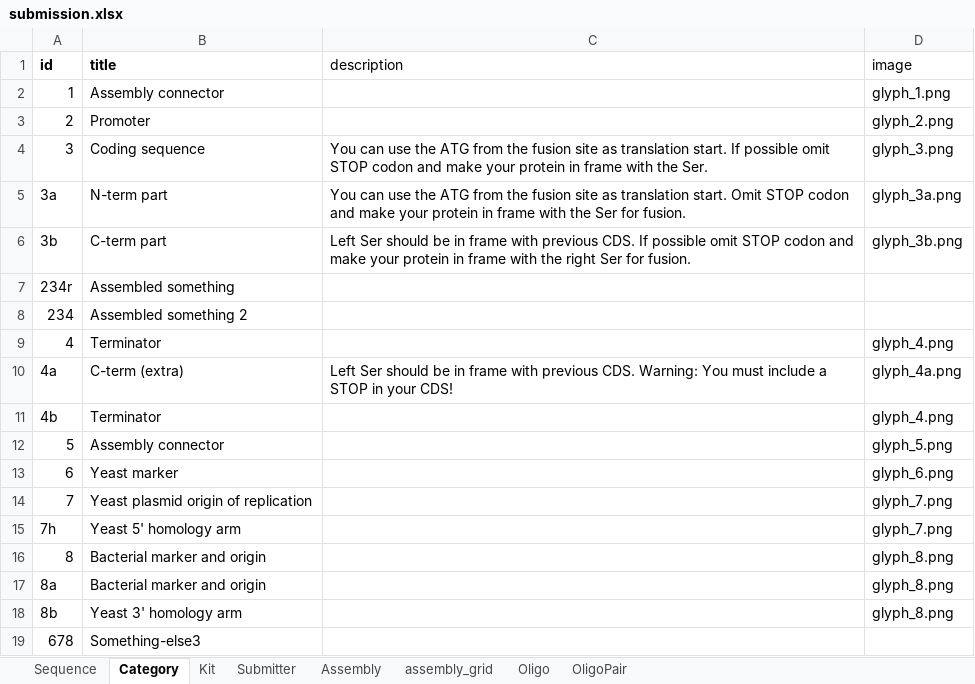
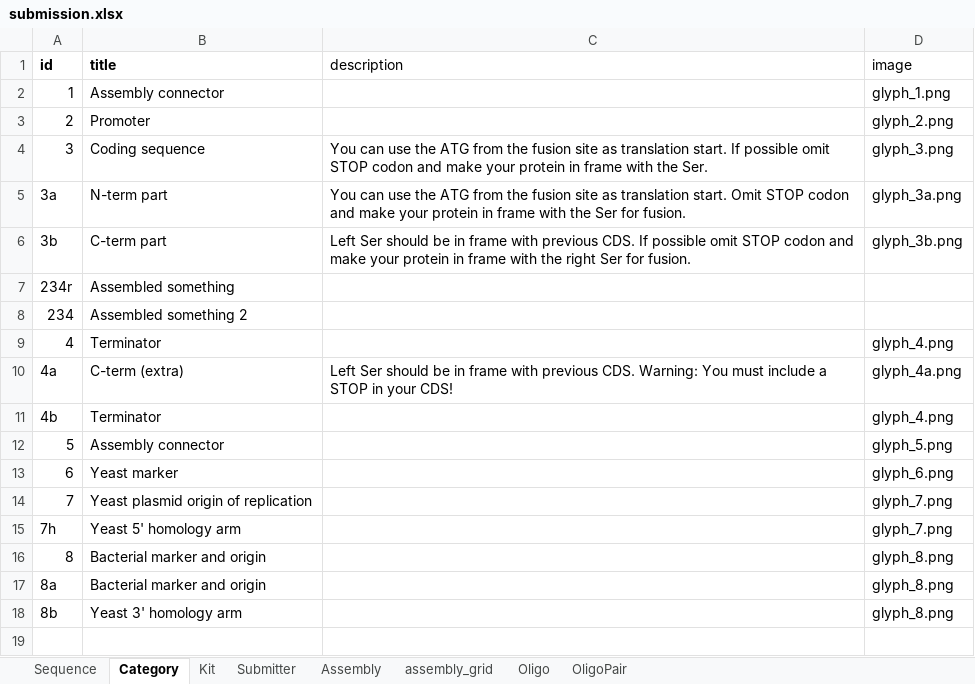
Before and after one commit to OpenCloning/OpenCloning-submission, an Excel workbook: submissions/browse-article-28244182/submission.xlsx, sheet Category, drawn as a sheet; values as stored, in another font and other column widths than the file's, no borders; the diff names each change by its address in the sheet, - before the commit and + after, or states it on an @@ line.

```diff
--- a/submissions/browse-article-28244182/submission.xlsx (sheet Category)
+++ b/submissions/browse-article-28244182/submission.xlsx (sheet Category)
-row 19: 678 | Something-else3
```
Also changed, not shown: sheet Sequence, sheet Kit, 7 other files.
